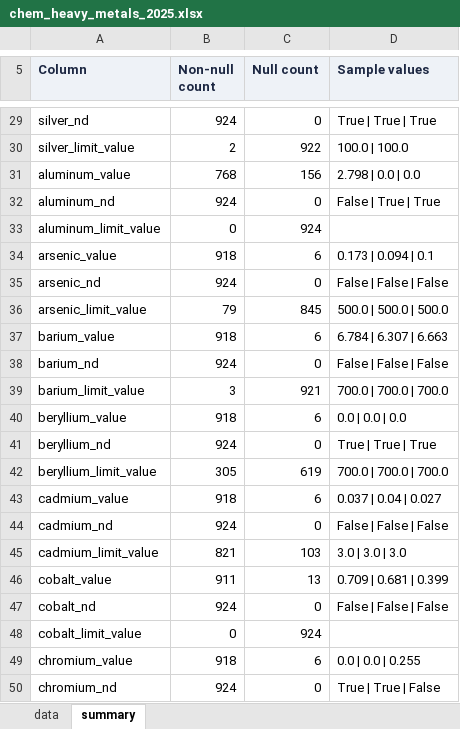
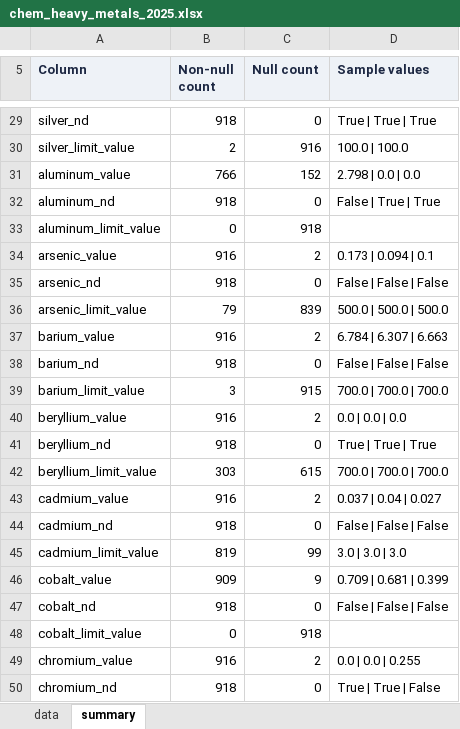
Before and after one commit to ohan-Bioinfo/R-D-amana, an Excel workbook: clean/chemistry/chem_heavy_metals_2025.xlsx, sheet summary, drawn as a sheet; only a part is shown, gaps mark what is left out; values as stored, in another font and other column widths than the file's, no borders; the diff covers the shown part only; the diff names each change by its address in the sheet, - before the commit and + after, or states it on an @@ line.

```diff
--- a/clean/chemistry/chem_heavy_metals_2025.xlsx (sheet summary)
+++ b/clean/chemistry/chem_heavy_metals_2025.xlsx (sheet summary)
-B29 (Non-null count): 924
+B29 (Non-null count): 918
-C30 (Null count): 922
+C30 (Null count): 916
-B31 (Non-null count): 768
+B31 (Non-null count): 766
-C31 (Null count): 156
+C31 (Null count): 152
-B32 (Non-null count): 924
+B32 (Non-null count): 918
-C33 (Null count): 924
+C33 (Null count): 918
-B34 (Non-null count): 918
+B34 (Non-null count): 916
-C34 (Null count): 6
+C34 (Null count): 2
-B35 (Non-null count): 924
+B35 (Non-null count): 918
-C36 (Null count): 845
+C36 (Null count): 839
-B37 (Non-null count): 918
+B37 (Non-null count): 916
-C37 (Null count): 6
+C37 (Null count): 2
-B38 (Non-null count): 924
+B38 (Non-null count): 918
-C39 (Null count): 921
+C39 (Null count): 915
-B40 (Non-null count): 918
+B40 (Non-null count): 916
-C40 (Null count): 6
+C40 (Null count): 2
-B41 (Non-null count): 924
+B41 (Non-null count): 918
-B42 (Non-null count): 305
+B42 (Non-null count): 303
-C42 (Null count): 619
+C42 (Null count): 615
-B43 (Non-null count): 918
+B43 (Non-null count): 916
-C43 (Null count): 6
+C43 (Null count): 2
-B44 (Non-null count): 924
+B44 (Non-null count): 918
-B45 (Non-null count): 821
+B45 (Non-null count): 819
-C45 (Null count): 103
+C45 (Null count): 99
-B46 (Non-null count): 911
+B46 (Non-null count): 909
-C46 (Null count): 13
+C46 (Null count): 9
-B47 (Non-null count): 924
+B47 (Non-null count): 918
-C48 (Null count): 924
+C48 (Null count): 918
-B49 (Non-null count): 918
+B49 (Non-null count): 916
-C49 (Null count): 6
+C49 (Null count): 2
-B50 (Non-null count): 924
+B50 (Non-null count): 918
```
Also changed, not shown: 117 edited cells elsewhere in this sheet, sheet data, chemistry/reports/category_location_validation_2026-07-09.xlsx, clean/chemistry/chem_aflatoxins_2024.xlsx, 15 other files.
